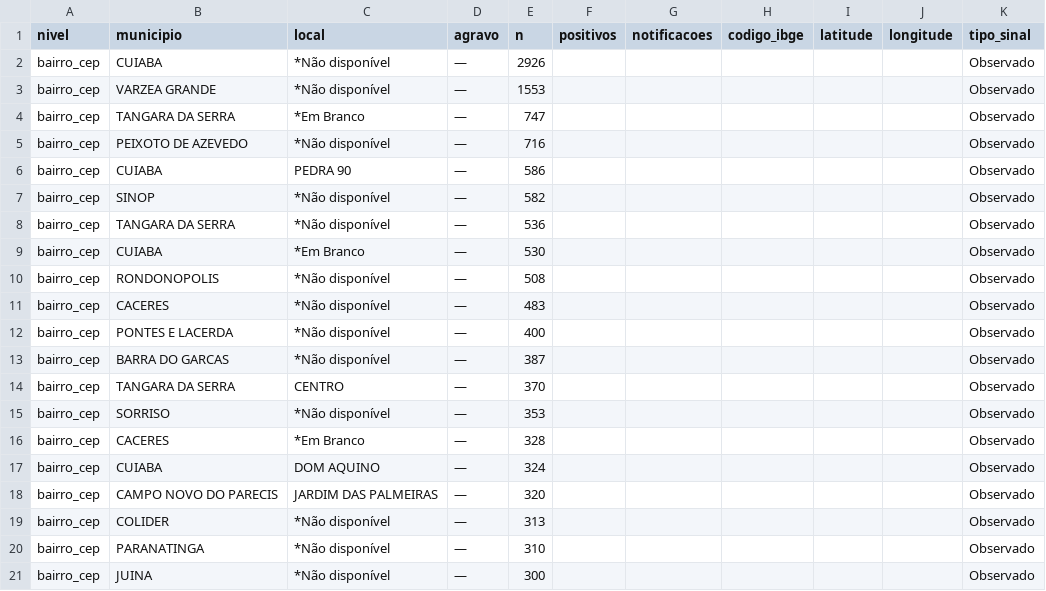
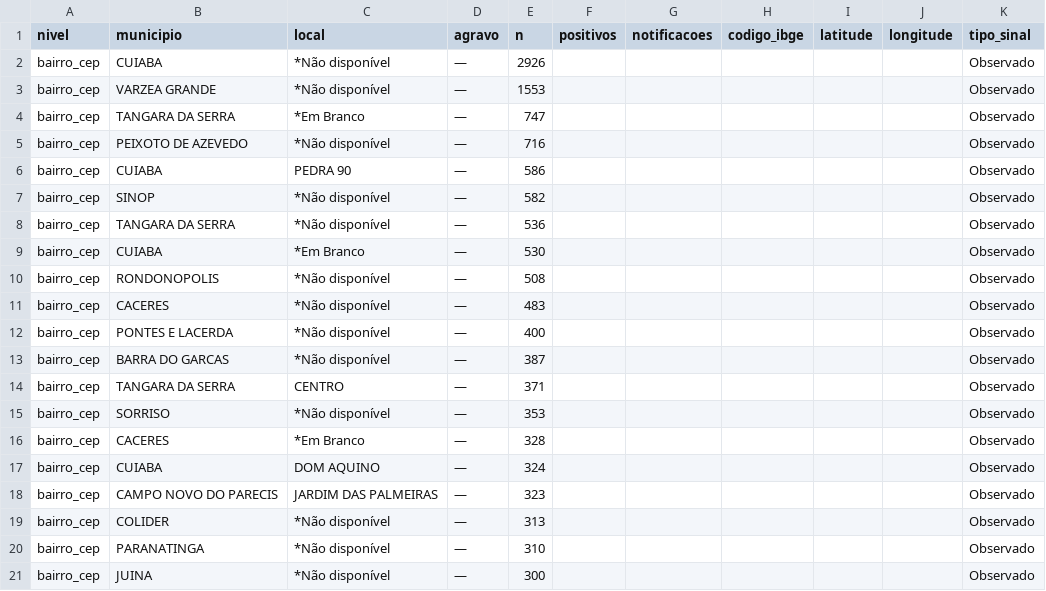
Before and after one commit to menandesneto51/LACEN-MT, a CSV file: saida_pipeline/briefing_geo_hotspots.csv, drawn as a sheet.

```diff
--- a/saida_pipeline/briefing_geo_hotspots.csv
+++ b/saida_pipeline/briefing_geo_hotspots.csv
@@ -13,3 +13,3 @@ bairro_cep,PONTES E LACERDA,*Não disponível,—,400,,,,,,Observado
 bairro_cep,BARRA DO GARCAS,*Não disponível,—,387,,,,,,Observado
-bairro_cep,TANGARA DA SERRA,CENTRO,—,370,,,,,,Observado
+bairro_cep,TANGARA DA SERRA,CENTRO,—,371,,,,,,Observado
 bairro_cep,SORRISO,*Não disponível,—,353,,,,,,Observado
@@ -17,3 +17,3 @@ bairro_cep,CACERES,*Em Branco,—,328,,,,,,Observado
 bairro_cep,CUIABA,DOM AQUINO,—,324,,,,,,Observado
-bairro_cep,CAMPO NOVO DO PARECIS,JARDIM DAS PALMEIRAS,—,320,,,,,,Observado
+bairro_cep,CAMPO NOVO DO PARECIS,JARDIM DAS PALMEIRAS,—,323,,,,,,Observado
 bairro_cep,COLIDER,*Não disponível,—,313,,,,,,Observado
```
Also changed, not shown: saida_pipeline/briefing_cruzamento_sih_sia.csv, saida_pipeline/briefing_epi_se.csv, 8 other files.
